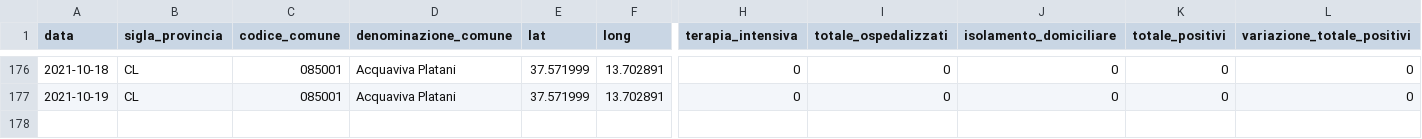
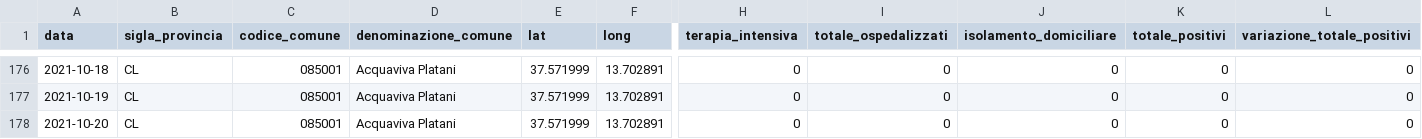
Before and after one commit to opendatasicilia/informa-covid19, a CSV file: dati/informacovid/085001/085001.csv, drawn as a sheet; only a part is shown, gaps mark what is left out; rows hold the shown columns only; the diff names each change by its address in the sheet, - before the commit and + after, or states it on an @@ line.

```diff
--- a/dati/informacovid/085001/085001.csv
+++ b/dati/informacovid/085001/085001.csv
+row 178: 2021-10-20 | CL | 085001 | Acquaviva Platani | 37.571999 | 13.702891 | 0 | 0 | 0 | 0 | 0
```
Also changed, not shown: dati/informacovid/085004/085004.csv, dati/informacovid/085016/085016.csv, 22 other files.
